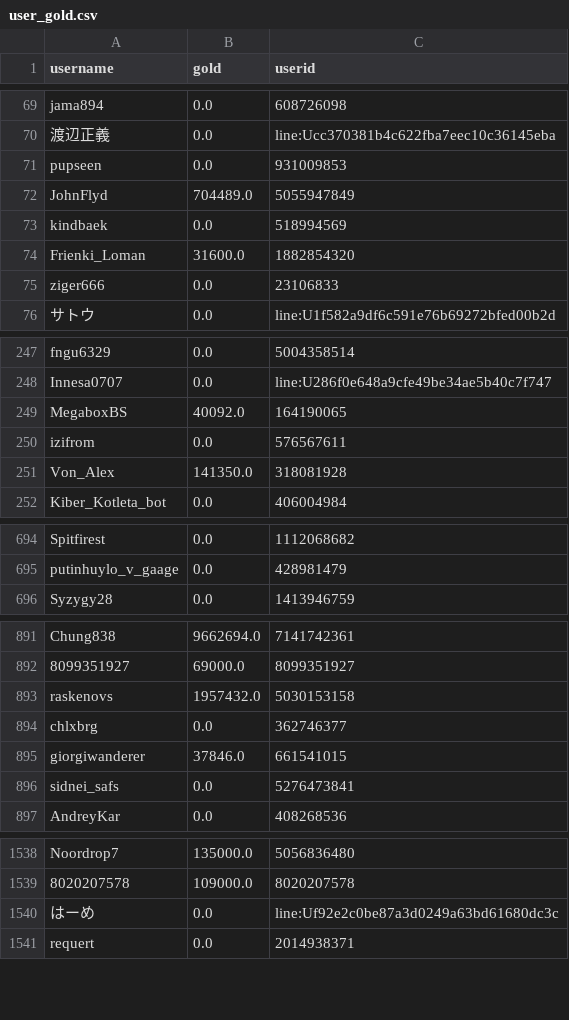
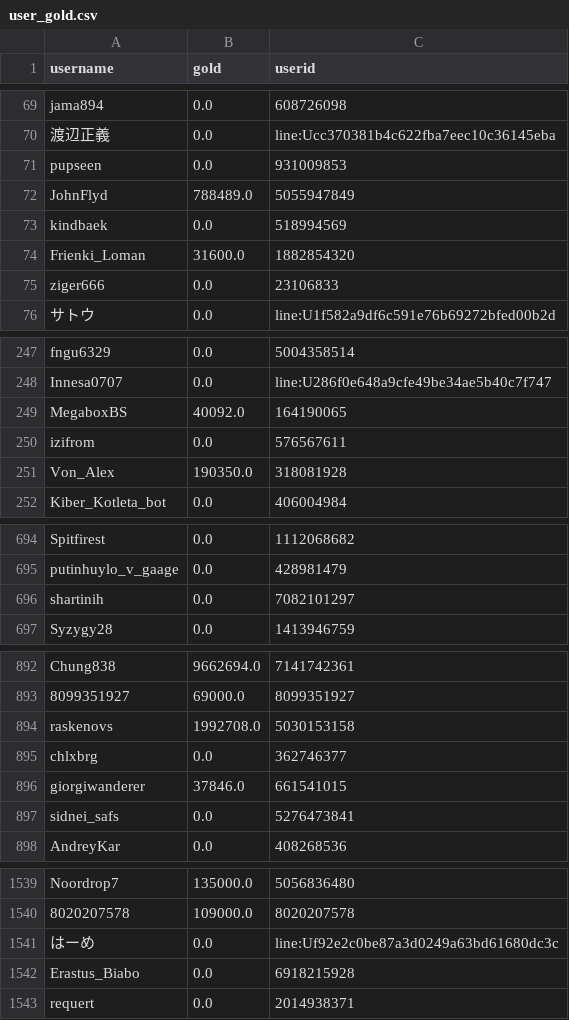
Before and after one commit to a-bormotov/tg_gold_rush, a CSV file: user_gold.csv, drawn as a sheet; only a part is shown, gaps mark what is left out; the diff covers the shown part only.

```diff
--- a/user_gold.csv
+++ b/user_gold.csv
@@ -71,3 +71,3 @@ jama894,0.0,608726098
 pupseen,0.0,931009853
-JohnFlyd,704489.0,5055947849
+JohnFlyd,788489.0,5055947849
 kindbaek,0.0,518994569
@@ -250,3 +250,3 @@ MegaboxBS,40092.0,164190065
 izifrom,0.0,576567611
-Von_Alex,141350.0,318081928
+Von_Alex,190350.0,318081928
 Kiber_Kotleta_bot,0.0,406004984
@@ -695,2 +695,3 @@ Spitfirest,0.0,1112068682
 putinhuylo_v_gaage,0.0,428981479
+shartinih,0.0,7082101297
 Syzygy28,0.0,1413946759
@@ -892,3 +893,3 @@ Chung838,9662694.0,7141742361
 8099351927,69000.0,8099351927
-raskenovs,1957432.0,5030153158
+raskenovs,1992708.0,5030153158
 chlxbrg,0.0,362746377
@@ -1540,2 +1541,3 @@ Noordrop7,135000.0,5056836480
 はーめ,0.0,line:Uf92e2c0be87a3d0249a63bd61680dc3c
+Erastus_Biabo,0.0,6918215928
 requert,0.0,2014938371
```
Also changed, not shown: 5 edited cells elsewhere in this file, user_total.csv.
